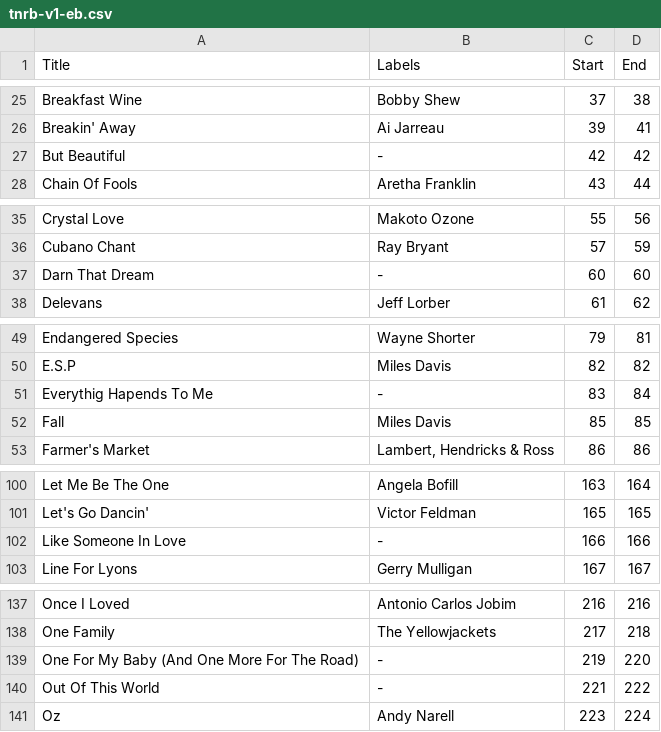
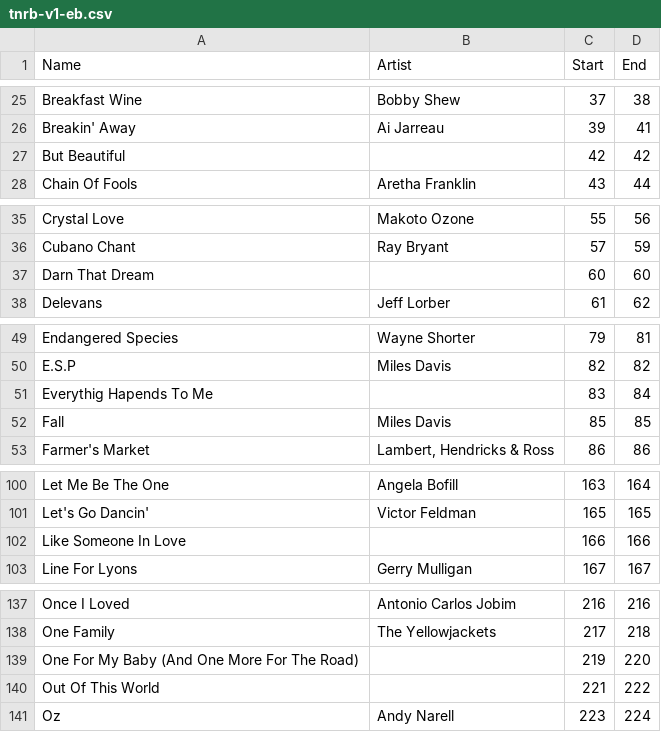
Before and after one commit to codeangler/musicindex, a CSV file: ForScore/tnrb-v1-eb.csv, drawn as a sheet; only a part is shown, gaps mark what is left out; the diff covers the shown part only; the diff names each change by its address in the sheet, - before the commit and + after, or states it on an @@ line.

```diff
--- a/ForScore/tnrb-v1-eb.csv
+++ b/ForScore/tnrb-v1-eb.csv
-A1: Title
+A1: Name
-B1: Labels
+B1: Artist
-B27 (Artist): -
+B27 (Artist): (empty)
-B37 (Artist): -
+B37 (Artist): (empty)
-B51 (Artist): -
+B51 (Artist): (empty)
-B102 (Artist): -
+B102 (Artist): (empty)
-B139:B140 (Artist): -
+B139:B140 (Artist): (empty)
```
Also changed, not shown: 36 edited cells elsewhere in this file.
